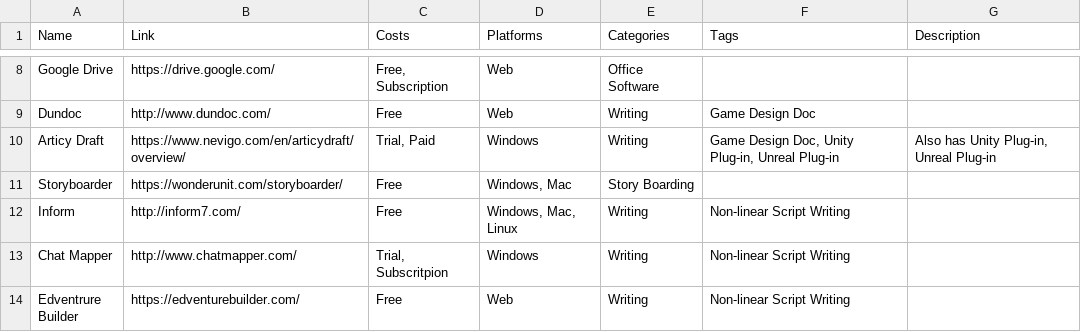
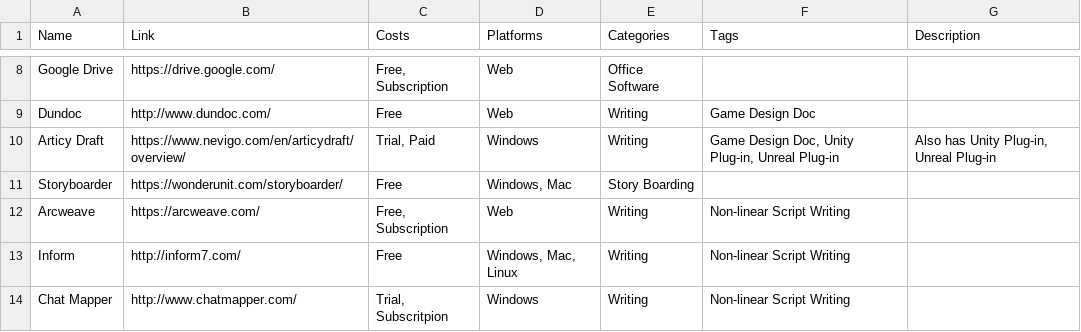
Before and after one commit to jackmelcher/gamedevelop.io, a CSV file: csv/writing.csv, drawn as a sheet; only a part is shown, gaps mark what is left out; the shorter side is filled out with more unchanged rows.

```diff
--- a/csv/writing.csv
+++ b/csv/writing.csv
@@ -11,2 +11,3 @@ Articy Draft,https://www.nevigo.com/en/articydraft/overview/,"Trial, Paid",Windo
 Storyboarder,https://wonderunit.com/storyboarder/,Free,"Windows, Mac",Story Boarding,,
+Arcweave,https://arcweave.com/,"Free, Subscription",Web,Writing,Non-linear Script Writing,
 Inform,http://inform7.com/,Free,"Windows, Mac, Linux",Writing,Non-linear Script Writing,
```
Also changed, not shown: csv/services.csv, 6 other files.
